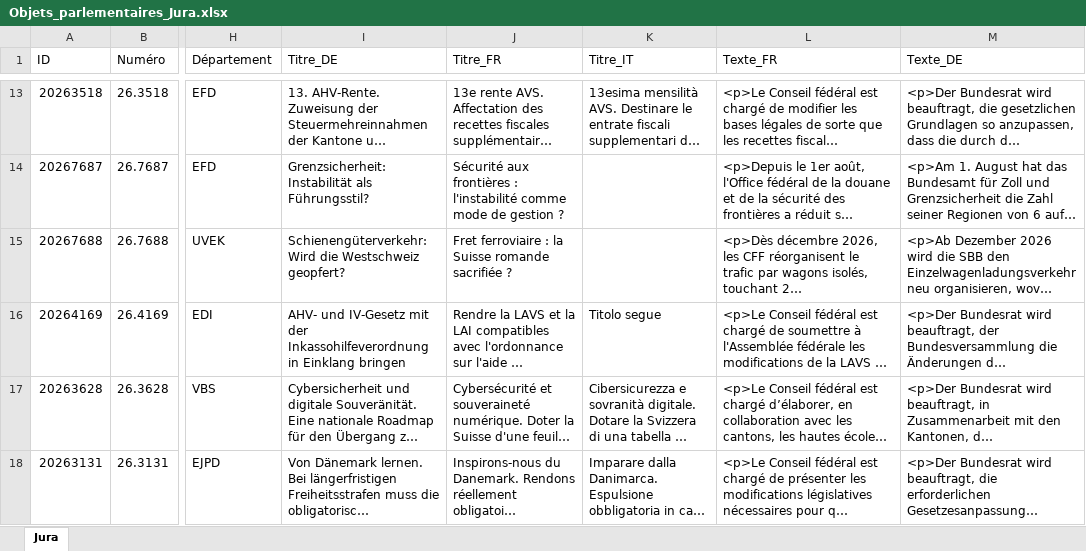
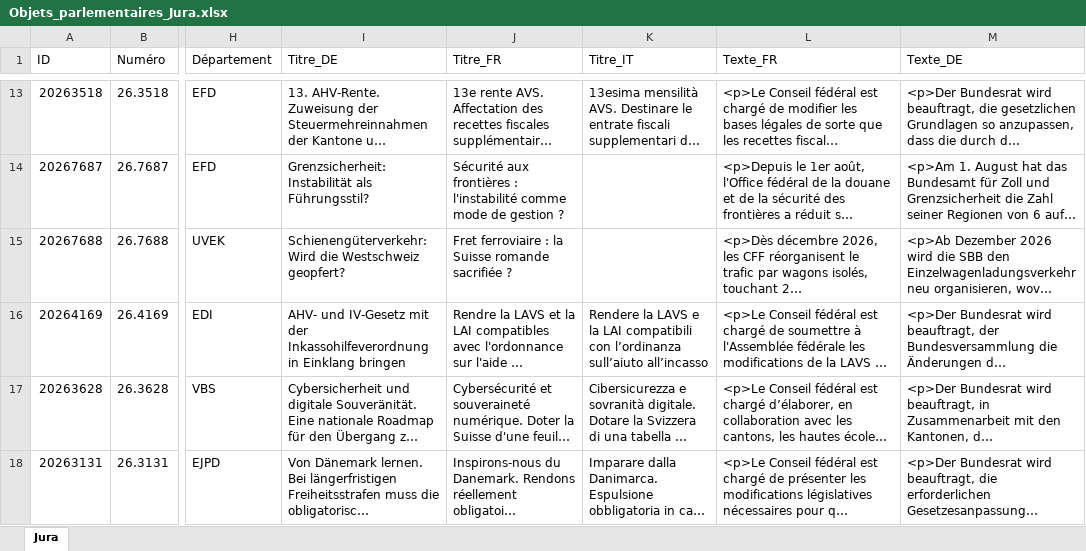
Before and after one commit to SwissParlMonitoring/Jura, an Excel workbook: Objets_parlementaires_Jura.xlsx, sheet Jura, drawn as a sheet; only a part is shown, gaps mark what is left out; long unchanged cells end in …; values as stored, in another font and other column widths than the file's, no borders; table styles not drawn; the diff covers the shown part only; the diff names each change by its address in the sheet, - before the commit and + after, or states it on an @@ line.

```diff
--- a/Objets_parlementaires_Jura.xlsx (sheet Jura)
+++ b/Objets_parlementaires_Jura.xlsx (sheet Jura)
-K16 (Titre_IT): Titolo segue
+K16 (Titre_IT): Rendere la LAVS e la LAI compatibili con l’ordinanza sull’aiuto all’incasso
```
Also changed, not shown: 4 edited cells elsewhere in this sheet, 1 other file.
